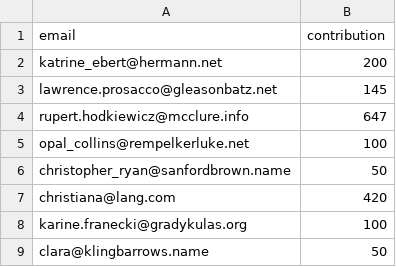
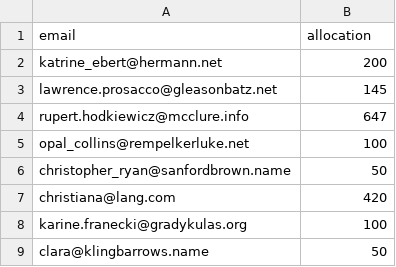
Before and after one commit to cobudget-old/cobudget, a CSV file: spec/assets/test-csv.csv (was lib/assets/cobudget_test_spreadsheet.csv), drawn as a sheet.

Commit message:
move test spreadsheet to spec folders

```diff
--- a/lib/assets/cobudget_test_spreadsheet.csv
+++ b/spec/assets/test-csv.csv
@@ -1,2 +1,2 @@
-email,contribution
+email,allocation
 katrine_ebert@hermann.net,200
```
